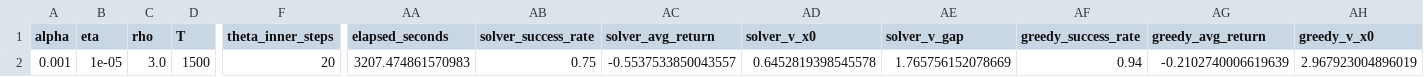
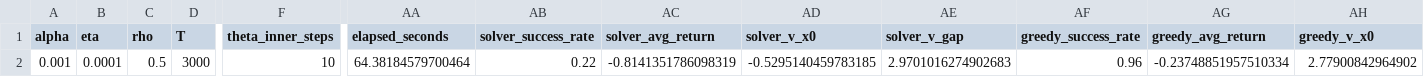
Before and after one commit to maaurod/Generalized-FOGAS, a CSV file: data/results_clean/generalization/final_linear_5grid_stochastic_tabular_grid_search_best.csv, drawn as a sheet; only a part is shown, gaps mark what is left out; the diff covers the shown part only; the diff names each change by its address in the sheet, - before the commit and + after, or states it on an @@ line.

Commit message:
grids

```diff
--- a/data/results_clean/generalization/final_linear_5grid_stochastic_tabular_grid_search_best.csv
+++ b/data/results_clean/generalization/final_linear_5grid_stochastic_tabular_grid_search_best.csv
-B2 (eta): 1e-05
+B2 (eta): 0.0001
-C2 (rho): 3.0
+C2 (rho): 0.5
-D2 (T): 1500
+D2 (T): 3000
-F2 (theta_inner_steps): 20
+F2 (theta_inner_steps): 10
-AA2 (elapsed_seconds): 3207.474861570983
+AA2 (elapsed_seconds): 64.38184579700464
-AB2 (solver_success_rate): 0.75
+AB2 (solver_success_rate): 0.22
-AC2 (solver_avg_return): -0.5537533850043557
+AC2 (solver_avg_return): -0.8141351786098319
-AD2 (solver_v_x0): 0.6452819398545578
+AD2 (solver_v_x0): -0.5295140459783185
-AE2 (solver_v_gap): 1.765756152078669
+AE2 (solver_v_gap): 2.9701016274902683
-AF2 (greedy_success_rate): 0.94
+AF2 (greedy_success_rate): 0.96
-AG2 (greedy_avg_return): -0.2102740006619639
+AG2 (greedy_avg_return): -0.23748851957510334
-AH2 (greedy_v_x0): 2.967923004896019
+AH2 (greedy_v_x0): 2.77900842964902
```
Also changed, not shown: 10 edited cells elsewhere in this file, 2 other files.
